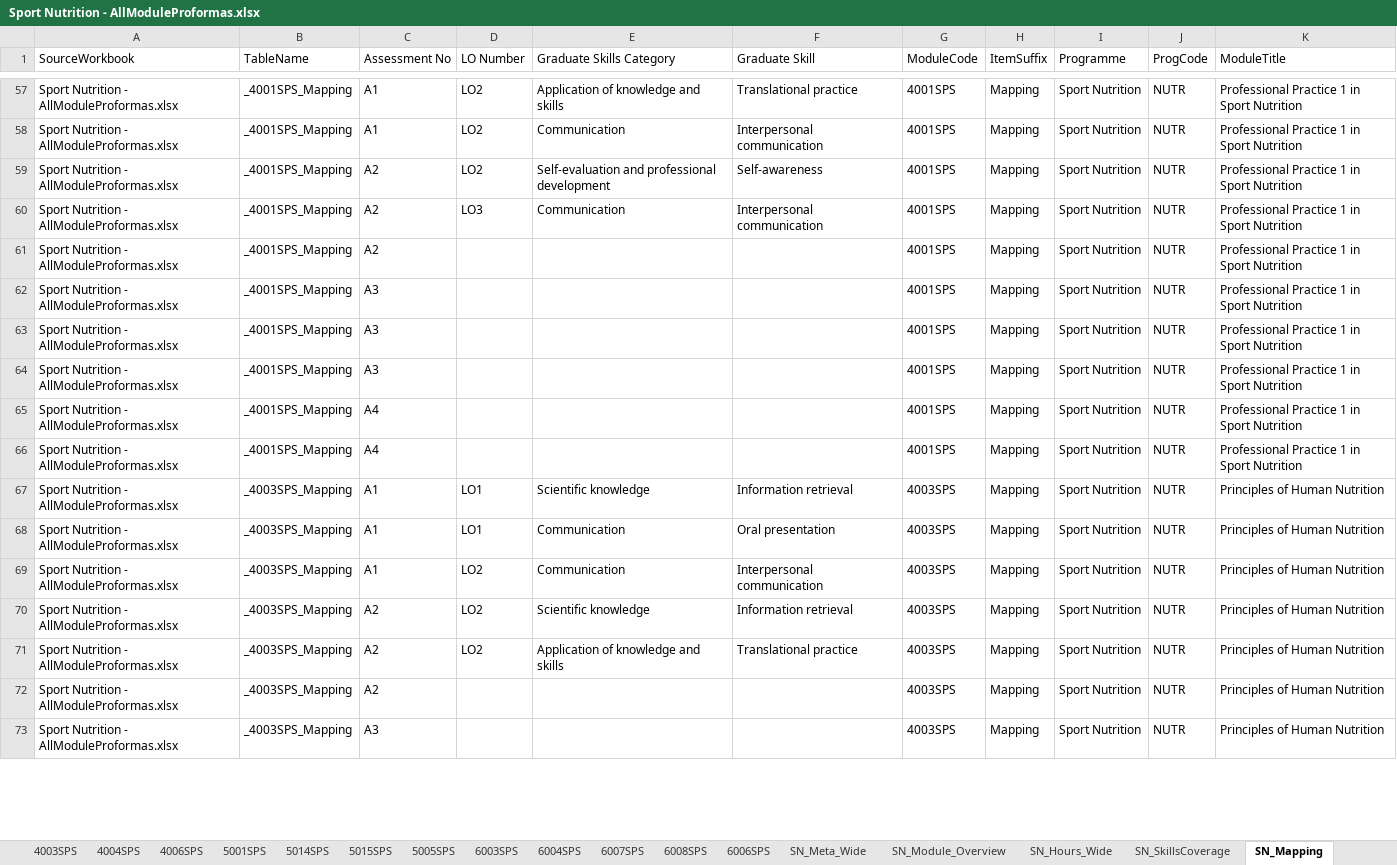
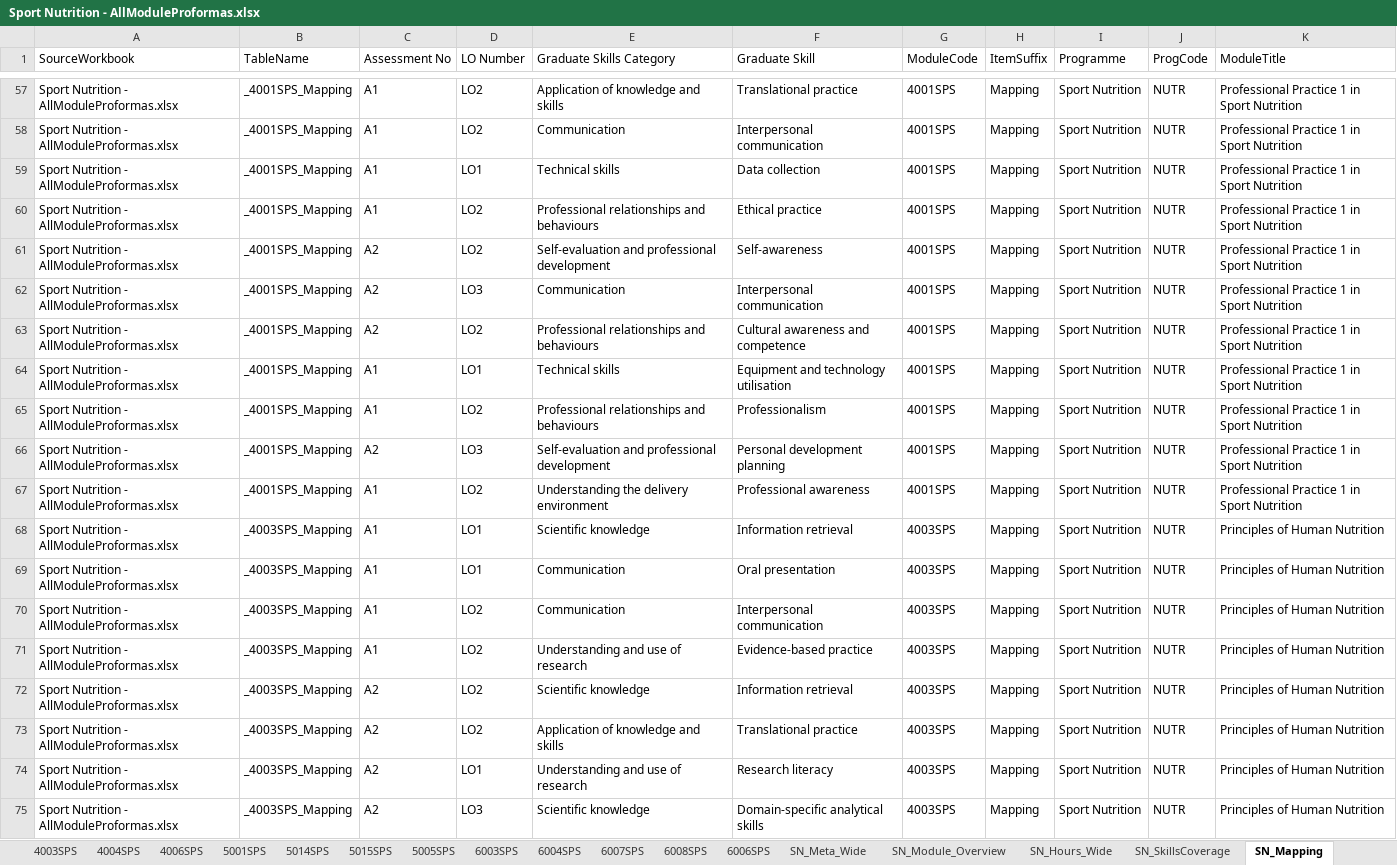
Before and after one commit to m-a-robinson/sps-ppr-2026, an Excel workbook: Sport Nutrition - AllModuleProformas.xlsx, sheet SN_Mapping, drawn as a sheet; only a part is shown, gaps mark what is left out; values as stored, in another font and other column widths than the file's, no borders; table styles not drawn; removed rows and columns are numbered as before the commit, all else as after; the diff covers the shown part only; the diff names each change by its address in the sheet, - before the commit and + after, or states it on an @@ line.

Commit message:
Update Sport Nutrition - AllModuleProformas.xlsx

```diff
--- a/Sport Nutrition - AllModuleProformas.xlsx (sheet SN_Mapping)
+++ b/Sport Nutrition - AllModuleProformas.xlsx (sheet SN_Mapping)
+row 59: Sport Nutrition - AllModuleProformas.xlsx | _4001SPS_Mapping | A1 | LO1 | Technical skills | Data collection | 4001SPS | Mapping | Sport Nutrition | NUTR | Professional Practice 1 in Sport Nutrition
+row 60: Sport Nutrition - AllModuleProformas.xlsx | _4001SPS_Mapping | A1 | LO2 | Professional relationships and behaviours | Ethical practice | 4001SPS | Mapping | Sport Nutrition | NUTR | Professional Practice 1 in Sport Nutrition
-D63 (LO Number): (empty)
+D63 (LO Number): LO2
-E63 (Graduate Skills Category): (empty)
+E63 (Graduate Skills Category): Professional relationships and behaviours
-F63 (Graduate Skill): (empty)
+F63 (Graduate Skill): Cultural awareness and competence
-C64:C65 (Assessment No): A3
+C64:C65 (Assessment No): A1
-D64 (LO Number): (empty)
+D64 (LO Number): LO1
-E64 (Graduate Skills Category): (empty)
+E64 (Graduate Skills Category): Technical skills
-F64 (Graduate Skill): (empty)
+F64 (Graduate Skill): Equipment and technology utilisation
-D65 (LO Number): (empty)
+D65 (LO Number): LO2
-E65 (Graduate Skills Category): (empty)
+E65 (Graduate Skills Category): Professional relationships and behaviours
-F65 (Graduate Skill): (empty)
+F65 (Graduate Skill): Professionalism
-C66 (Assessment No): A3
+C66 (Assessment No): A2
-D66 (LO Number): (empty)
+D66 (LO Number): LO3
-E66 (Graduate Skills Category): (empty)
+E66 (Graduate Skills Category): Self-evaluation and professional development
-F66 (Graduate Skill): (empty)
+F66 (Graduate Skill): Personal development planning
-C67 (Assessment No): A4
+C67 (Assessment No): A1
-D67 (LO Number): (empty)
+D67 (LO Number): LO2
-E67 (Graduate Skills Category): (empty)
+E67 (Graduate Skills Category): Understanding the delivery environment
-F67 (Graduate Skill): (empty)
+F67 (Graduate Skill): Professional awareness
-row 66: Sport Nutrition - AllModuleProformas.xlsx | _4001SPS_Mapping | A4 |  |  |  | 4001SPS | Mapping | Sport Nutrition | NUTR | Professional Practice 1 in Sport Nutrition
+row 71: Sport Nutrition - AllModuleProformas.xlsx | _4003SPS_Mapping | A1 | LO2 | Understanding and use of research | Evidence-based practice | 4003SPS | Mapping | Sport Nutrition | NUTR | Principles of Human Nutrition
-D74 (LO Number): (empty)
+D74 (LO Number): LO1
-E74 (Graduate Skills Category): (empty)
+E74 (Graduate Skills Category): Understanding and use of research
-F74 (Graduate Skill): (empty)
+F74 (Graduate Skill): Research literacy
-C75 (Assessment No): A3
+C75 (Assessment No): A2
-D75 (LO Number): (empty)
+D75 (LO Number): LO3
-E75 (Graduate Skills Category): (empty)
+E75 (Graduate Skills Category): Scientific knowledge
-F75 (Graduate Skill): (empty)
+F75 (Graduate Skill): Domain-specific analytical skills
```
Also changed, not shown: 26 added rows, 17 removed rows and 280 edited cells elsewhere in this sheet, sheet SN_SkillsCoverage, sheet SN_Hours, sheet SN_Assess, sheet SN_Meta, sheet SN_LO, sheet SN_Hours_Wide, 2 more sheets.
